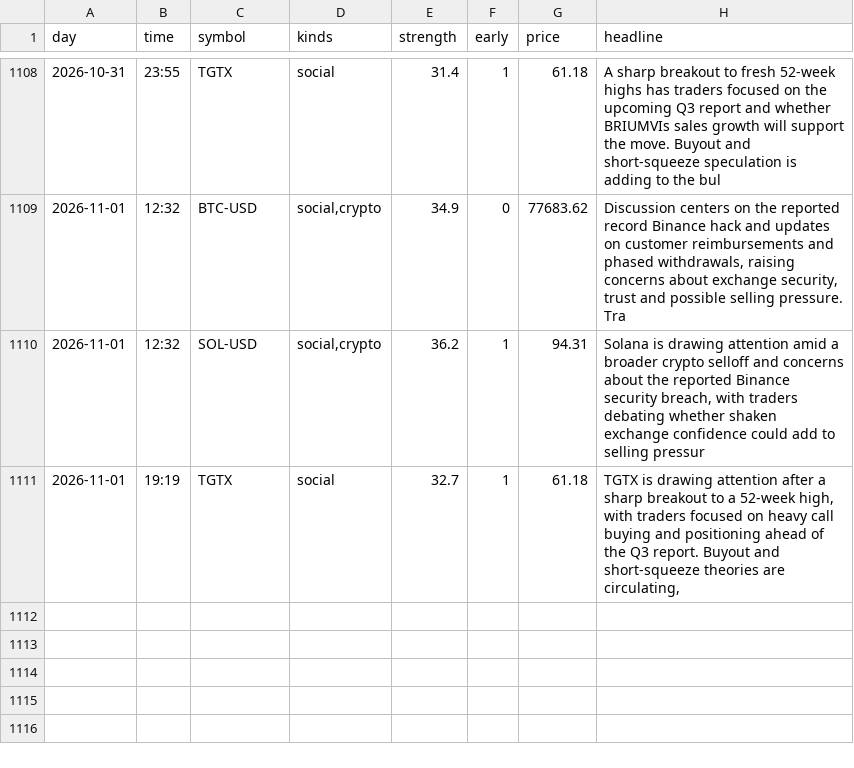
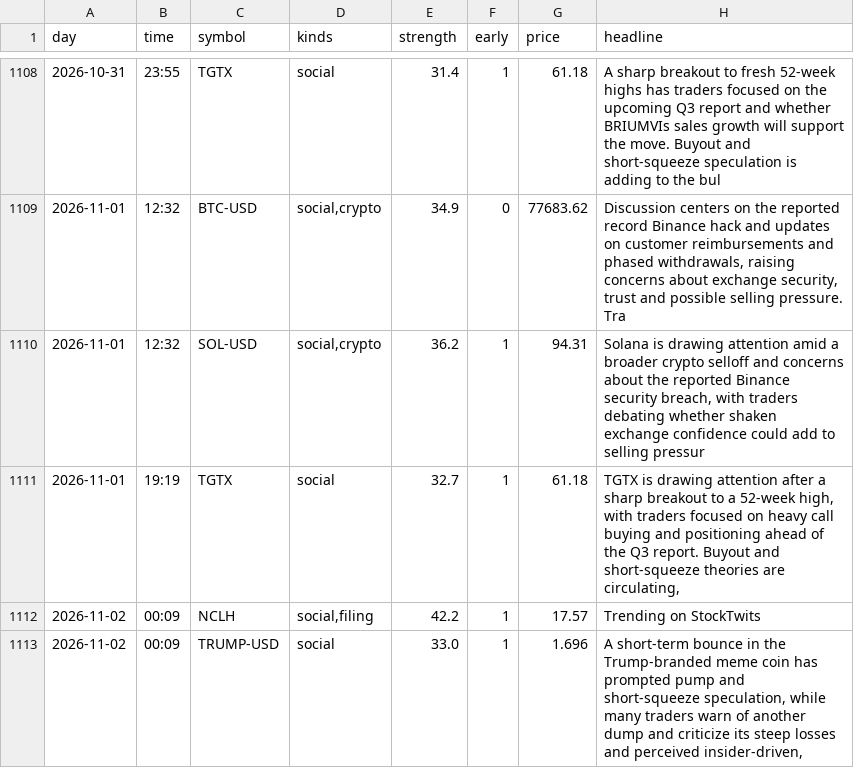
Before and after one commit to jwill736/market-tracker, a CSV file: early_calls.csv, drawn as a sheet; only a part is shown, gaps mark what is left out.

```diff
--- a/early_calls.csv
+++ b/early_calls.csv
@@ -1111 +1111,3 @@ day,time,symbol,kinds,strength,early,price,headline
 2026-11-01,19:19,TGTX,social,32.7,1,61.18,"TGTX is drawing attention after a sharp breakout to a 52-week high, with traders focused on heavy call buying and positioning ahead of the Q3 report. Buyout and short-squeeze theories are circulating,"
+2026-11-02,00:09,NCLH,"social,filing",42.2,1,17.57,Trending on StockTwits
+2026-11-02,00:09,TRUMP-USD,social,33.0,1,1.696,"A short-term bounce in the Trump-branded meme coin has prompted pump and short-squeeze speculation, while many traders warn of another dump and criticize its steep losses and perceived insider-driven,"
```
Also changed, not shown: 1 other file.
